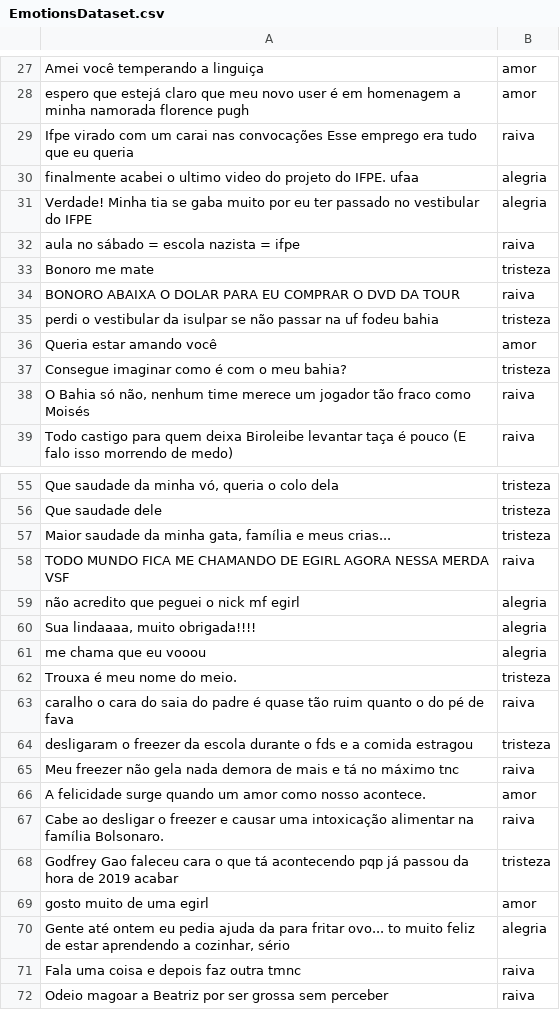
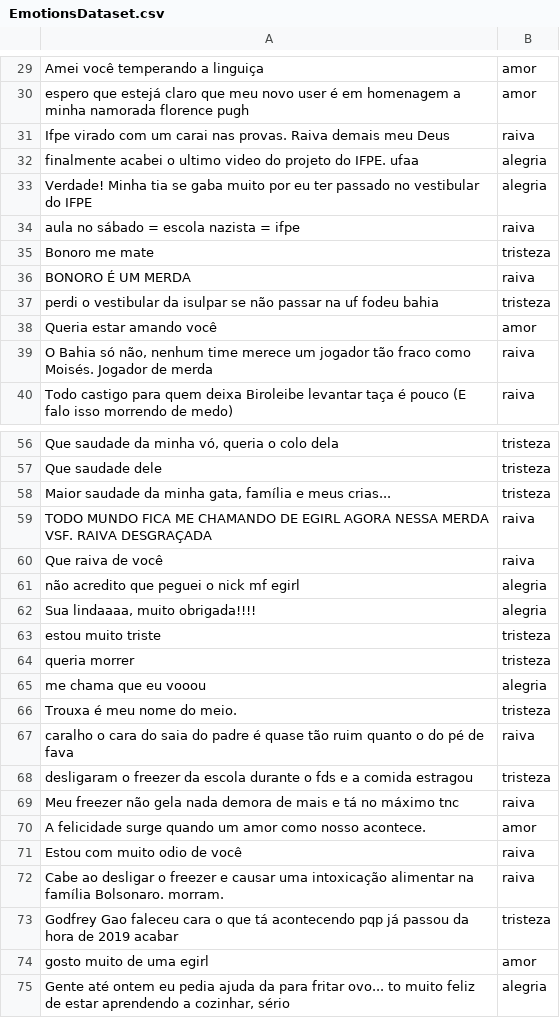
Before and after one commit to david123ramos/NoTwitter, a CSV file: src/EmotionsDataset.csv, drawn as a sheet; only a part is shown, gaps mark what is left out; the shorter side is filled out with more unchanged rows; the diff covers the shown part only.

```diff
--- a/src/EmotionsDataset.csv
+++ b/src/EmotionsDataset.csv
@@ -28,3 +30,3 @@ Amei você temperando a linguiça ,amor
 espero que estejá claro que meu novo user é em homenagem a minha namorada florence pugh ,amor
-Ifpe virado com um carai nas convocações Esse emprego era tudo que eu queria ,raiva
+Ifpe virado com um carai nas provas. Raiva demais meu Deus,raiva
 finalmente acabei o ultimo video do projeto do IFPE. ufaa ,alegria
@@ -33,7 +35,6 @@ aula no sábado = escola nazista = ifpe ,raiva
 Bonoro me mate ,tristeza
-BONORO ABAIXA O DOLAR PARA EU COMPRAR O DVD DA TOUR ,raiva
+"BONORO É UM MERDA" ,raiva
 perdi o vestibular da isulpar se não passar na uf fodeu bahia ,tristeza
 "Queria estar amando você",amor
-Consegue imaginar como é com o meu bahia? ,tristeza
-"O Bahia só não, nenhum time merece um jogador tão fraco como Moisés ",raiva
+"O Bahia só não, nenhum time merece um jogador tão fraco como Moisés. Jogador de merda ",raiva
 Todo castigo para quem deixa Biroleibe levantar taça é pouco  (E falo isso morrendo de medo) ,raiva
@@ -57,5 +58,8 @@ Que saudade dele  ,tristeza
 "Maior saudade da minha gata, família e meus crias... ",tristeza
-TODO MUNDO FICA ME CHAMANDO DE EGIRL AGORA NESSA MERDA VSF ,raiva
+TODO MUNDO FICA ME CHAMANDO DE EGIRL AGORA NESSA MERDA VSF. RAIVA DESGRAÇADA,raiva
+"Que raiva de você",raiva
 não acredito que peguei o nick mf egirl ,alegria
 "Sua lindaaaa, muito obrigada!!!!  ",alegria
+"estou muito triste",tristeza
+"queria morrer ",tristeza
 me chama que eu vooou ,alegria
@@ -66,3 +70,4 @@ Meu freezer não gela nada demora de mais e tá no máximo tnc ,raiva
 "A felicidade surge quando um amor como nosso acontece.",amor
-Cabe ao  desligar o freezer e causar uma intoxicação alimentar na família Bolsonaro. ,raiva
+"Estou com muito odio de você",raiva
+Cabe ao  desligar o freezer e causar uma intoxicação alimentar na família Bolsonaro. morram. ,raiva
 Godfrey Gao faleceu cara o que tá acontecendo pqp já passou da hora de 2019 acabar  ,tristeza
```
Also changed, not shown: 7 added rows and 7 edited cells elsewhere in this file, 3 other files.
